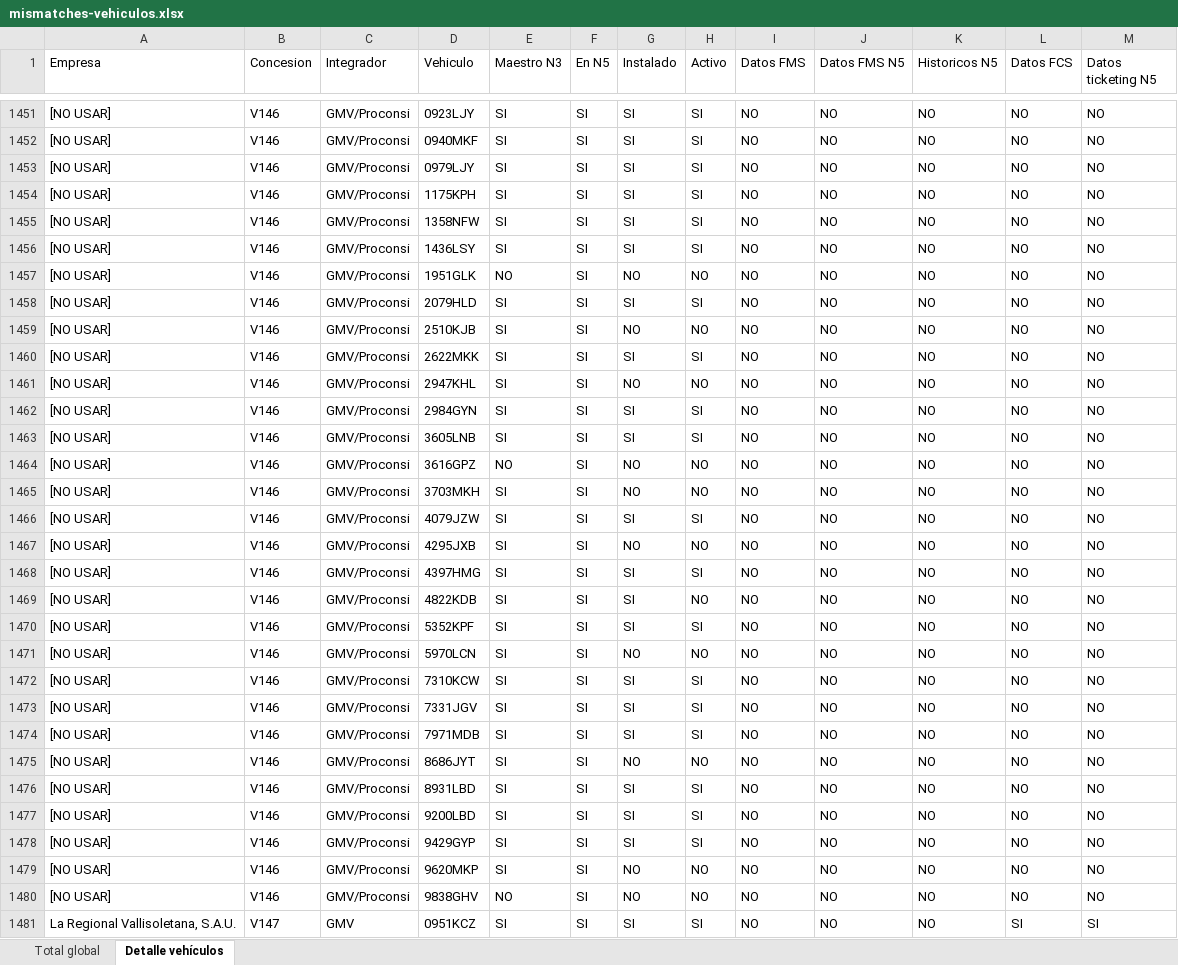
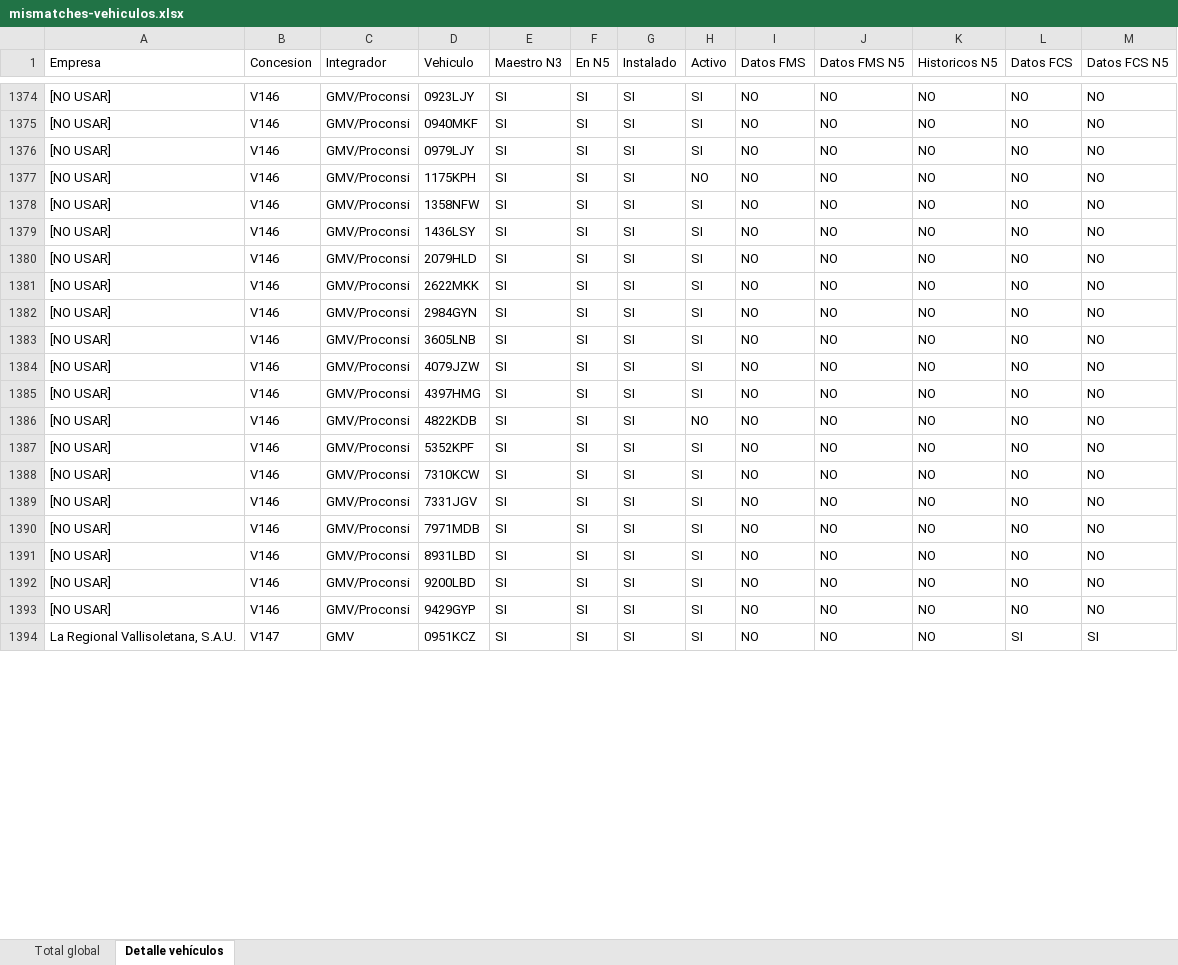
Before and after one commit to caumgmv/dashboard-jcyl, an Excel workbook: assets/mismatches-vehiculos.xlsx, sheet Detalle vehículos, drawn as a sheet; only a part is shown, gaps mark what is left out; values as stored, in another font and other column widths than the file's, no cell formats; removed rows and columns are numbered as before the commit, all else as after; the diff covers the shown part only; the diff names each change by its address in the sheet, - before the commit and + after, or states it on an @@ line.

```diff
--- a/assets/mismatches-vehiculos.xlsx (sheet Detalle vehículos)
+++ b/assets/mismatches-vehiculos.xlsx (sheet Detalle vehículos)
-M1: Datos ticketing N5
+M1: Datos FCS N5
-H1377 (Activo): SI
+H1377 (Activo): NO
-row 1457: [NO USAR] | V146 | GMV/Proconsi | 1951GLK | NO | SI | NO | NO | NO | NO | NO | NO | NO
-row 1459: [NO USAR] | V146 | GMV/Proconsi | 2510KJB | SI | SI | NO | NO | NO | NO | NO | NO | NO
-row 1461: [NO USAR] | V146 | GMV/Proconsi | 2947KHL | SI | SI | NO | NO | NO | NO | NO | NO | NO
-row 1464: [NO USAR] | V146 | GMV/Proconsi | 3616GPZ | NO | SI | NO | NO | NO | NO | NO | NO | NO
-row 1465: [NO USAR] | V146 | GMV/Proconsi | 3703MKH | SI | SI | NO | NO | NO | NO | NO | NO | NO
-row 1467: [NO USAR] | V146 | GMV/Proconsi | 4295JXB | SI | SI | NO | NO | NO | NO | NO | NO | NO
-row 1471: [NO USAR] | V146 | GMV/Proconsi | 5970LCN | SI | SI | NO | NO | NO | NO | NO | NO | NO
-row 1475: [NO USAR] | V146 | GMV/Proconsi | 8686JYT | SI | SI | NO | NO | NO | NO | NO | NO | NO
-row 1479: [NO USAR] | V146 | GMV/Proconsi | 9620MKP | SI | SI | NO | NO | NO | NO | NO | NO | NO
-row 1480: [NO USAR] | V146 | GMV/Proconsi | 9838GHV | NO | SI | NO | NO | NO | NO | NO | NO | NO
```
Also changed, not shown: 14 added rows, 94 removed rows and 217 edited cells elsewhere in this sheet, sheet Total global, cell formats, 8 other files.
